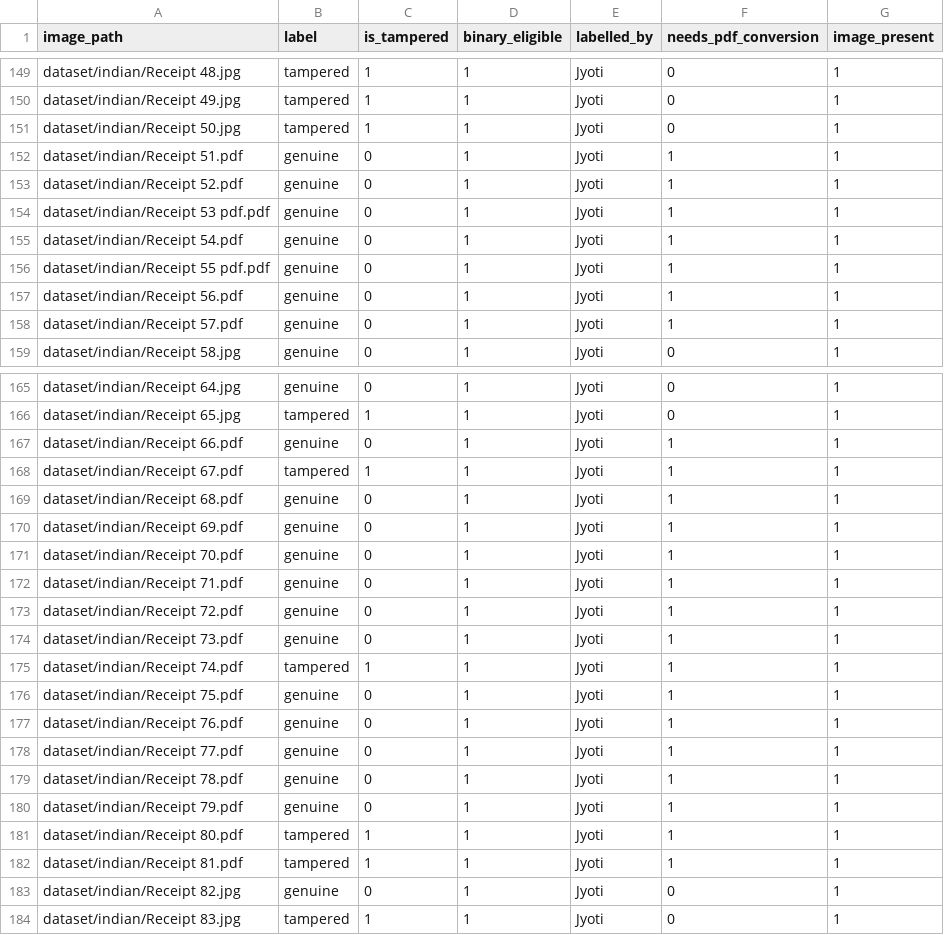
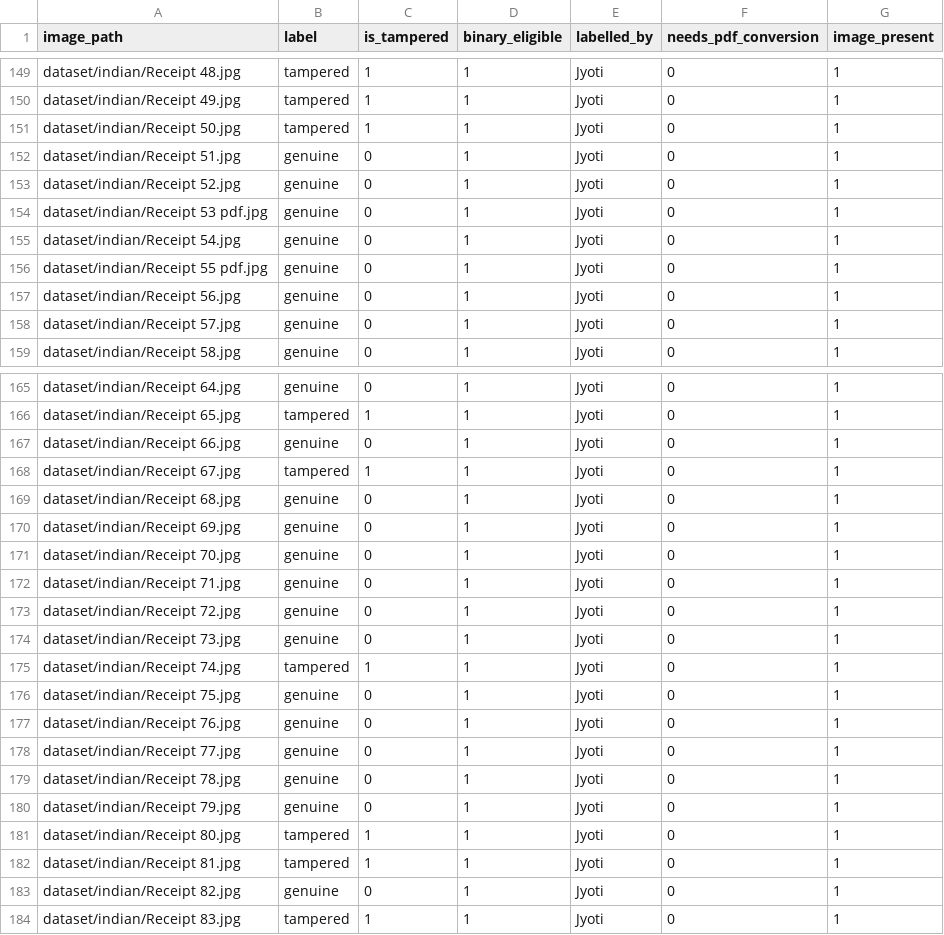
Before and after one commit to ashfaaqkt/Bill-Scanning-Based-Reward-Intelligence-System-Final-Project-Team-ARAJ, a CSV file: dataset/processed/fraud_manifest.csv, drawn as a sheet; only a part is shown, gaps mark what is left out.

Commit message:
feat(fraud): Sprint 3 — grouped CV evaluation, dataset repair, honest reporting
Rebuilds the fraud evaluation after three faults were found in the Sprint 2
pipeline, each of which was inflating the reported score.

Dataset repair:
- rasterize_pdfs.py: 23 receipts were PDFs, which PIL cannot open. The loader
  only checked path existence, so they failed at load time. 19 of the 23 were
  genuine — a third of the minority class. Usable genuine images 46 -> 65.
- normalize_images.py: tampered images were saved at JPEG quality 95, so a
  classifier scored AUC 0.690 from the quantization table alone, with no image
  content. Re-encoding every image identically drops that probe to 0.460.

Evaluation:
- train_fraud_cv.py: 5-fold StratifiedGroupKFold keyed on source receipt. The
  194 images come from only 103 receipts, and 22 appeared as both genuine and
  tampered, so a random split let the model recognise the receipt rather than
  the tampering. Per-fold assertion guards against regression.
- forensics.py + train_fraud_forensics.py: 31 hand-designed forensic features
  (ELA, noise residual, JPEG grid, copy-move, brightness, sharpness, colour)
  as an independent baseline.
- train_fraud_fusion.py: fusion ablation. Negative result — the two models
  correlate at rho 0.505 and fusion adds +0.007, inside the noise band.

Result: pooled out-of-fold AUC 0.752, mean fold 0.821 +/- 0.080 (95% CI
0.751-0.891) on 194 images. Source-confound control 0.781 on the 94 real
photographs. Below the 0.90 target; evidence points to dataset size.

Serving:
- fraud.py now loads the cross-validated model, caches it per process instead
  of re-reading 45MB per receipt, and passes weights_only=False — the PyTorch
  2.6 default change was making every load fail silently and return the 0.05
  baseline for every receipt.
- anomaly.py restored to the score(user_id, amount, category, date) contract
  that app.py and server.js call, with a n_features_in_ guard: the delivered
  Isolation Forest expects 1280 EfficientNet embedding features, not
  transaction fields, so it falls back rather than scoring a wrong vector.

Reporting:
- NB 03 rewritten and executed — 11/11 code cells now carry outputs.
- Five figures, both reports rewritten around reproducible numbers.
- *.joblib and the forensic feature cache gitignored; report figures exempted
  from the global *.png rule so the report links resolve.

```diff
--- a/dataset/processed/fraud_manifest.csv
+++ b/dataset/processed/fraud_manifest.csv
@@ -151,9 +151,9 @@ dataset/indian/Receipt 49.jpg,tampered,1,1,Jyoti,0,1
 dataset/indian/Receipt 50.jpg,tampered,1,1,Jyoti,0,1
-dataset/indian/Receipt 51.pdf,genuine,0,1,Jyoti,1,1
-dataset/indian/Receipt 52.pdf,genuine,0,1,Jyoti,1,1
-dataset/indian/Receipt 53 pdf.pdf,genuine,0,1,Jyoti,1,1
-dataset/indian/Receipt 54.pdf,genuine,0,1,Jyoti,1,1
-dataset/indian/Receipt 55 pdf.pdf,genuine,0,1,Jyoti,1,1
-dataset/indian/Receipt 56.pdf,genuine,0,1,Jyoti,1,1
-dataset/indian/Receipt 57.pdf,genuine,0,1,Jyoti,1,1
+dataset/indian/Receipt 51.jpg,genuine,0,1,Jyoti,0,1
+dataset/indian/Receipt 52.jpg,genuine,0,1,Jyoti,0,1
+dataset/indian/Receipt 53 pdf.jpg,genuine,0,1,Jyoti,0,1
+dataset/indian/Receipt 54.jpg,genuine,0,1,Jyoti,0,1
+dataset/indian/Receipt 55 pdf.jpg,genuine,0,1,Jyoti,0,1
+dataset/indian/Receipt 56.jpg,genuine,0,1,Jyoti,0,1
+dataset/indian/Receipt 57.jpg,genuine,0,1,Jyoti,0,1
 dataset/indian/Receipt 58.jpg,genuine,0,1,Jyoti,0,1
@@ -166,18 +166,18 @@ dataset/indian/Receipt 64.jpg,genuine,0,1,Jyoti,0,1
 dataset/indian/Receipt 65.jpg,tampered,1,1,Jyoti,0,1
-dataset/indian/Receipt 66.pdf,genuine,0,1,Jyoti,1,1
-dataset/indian/Receipt 67.pdf,tampered,1,1,Jyoti,1,1
-dataset/indian/Receipt 68.pdf,genuine,0,1,Jyoti,1,1
-dataset/indian/Receipt 69.pdf,genuine,0,1,Jyoti,1,1
-dataset/indian/Receipt 70.pdf,genuine,0,1,Jyoti,1,1
-dataset/indian/Receipt 71.pdf,genuine,0,1,Jyoti,1,1
-dataset/indian/Receipt 72.pdf,genuine,0,1,Jyoti,1,1
-dataset/indian/Receipt 73.pdf,genuine,0,1,Jyoti,1,1
-dataset/indian/Receipt 74.pdf,tampered,1,1,Jyoti,1,1
-dataset/indian/Receipt 75.pdf,genuine,0,1,Jyoti,1,1
-dataset/indian/Receipt 76.pdf,genuine,0,1,Jyoti,1,1
-dataset/indian/Receipt 77.pdf,genuine,0,1,Jyoti,1,1
-dataset/indian/Receipt 78.pdf,genuine,0,1,Jyoti,1,1
-dataset/indian/Receipt 79.pdf,genuine,0,1,Jyoti,1,1
-dataset/indian/Receipt 80.pdf,tampered,1,1,Jyoti,1,1
-dataset/indian/Receipt 81.pdf,tampered,1,1,Jyoti,1,1
+dataset/indian/Receipt 66.jpg,genuine,0,1,Jyoti,0,1
+dataset/indian/Receipt 67.jpg,tampered,1,1,Jyoti,0,1
+dataset/indian/Receipt 68.jpg,genuine,0,1,Jyoti,0,1
+dataset/indian/Receipt 69.jpg,genuine,0,1,Jyoti,0,1
+dataset/indian/Receipt 70.jpg,genuine,0,1,Jyoti,0,1
+dataset/indian/Receipt 71.jpg,genuine,0,1,Jyoti,0,1
+dataset/indian/Receipt 72.jpg,genuine,0,1,Jyoti,0,1
+dataset/indian/Receipt 73.jpg,genuine,0,1,Jyoti,0,1
+dataset/indian/Receipt 74.jpg,tampered,1,1,Jyoti,0,1
+dataset/indian/Receipt 75.jpg,genuine,0,1,Jyoti,0,1
+dataset/indian/Receipt 76.jpg,genuine,0,1,Jyoti,0,1
+dataset/indian/Receipt 77.jpg,genuine,0,1,Jyoti,0,1
+dataset/indian/Receipt 78.jpg,genuine,0,1,Jyoti,0,1
+dataset/indian/Receipt 79.jpg,genuine,0,1,Jyoti,0,1
+dataset/indian/Receipt 80.jpg,tampered,1,1,Jyoti,0,1
+dataset/indian/Receipt 81.jpg,tampered,1,1,Jyoti,0,1
 dataset/indian/Receipt 82.jpg,genuine,0,1,Jyoti,0,1
```
Also changed, not shown: dataset/processed/fraud_train.csv, dataset/processed/fraud_val.csv, 34 other files.
